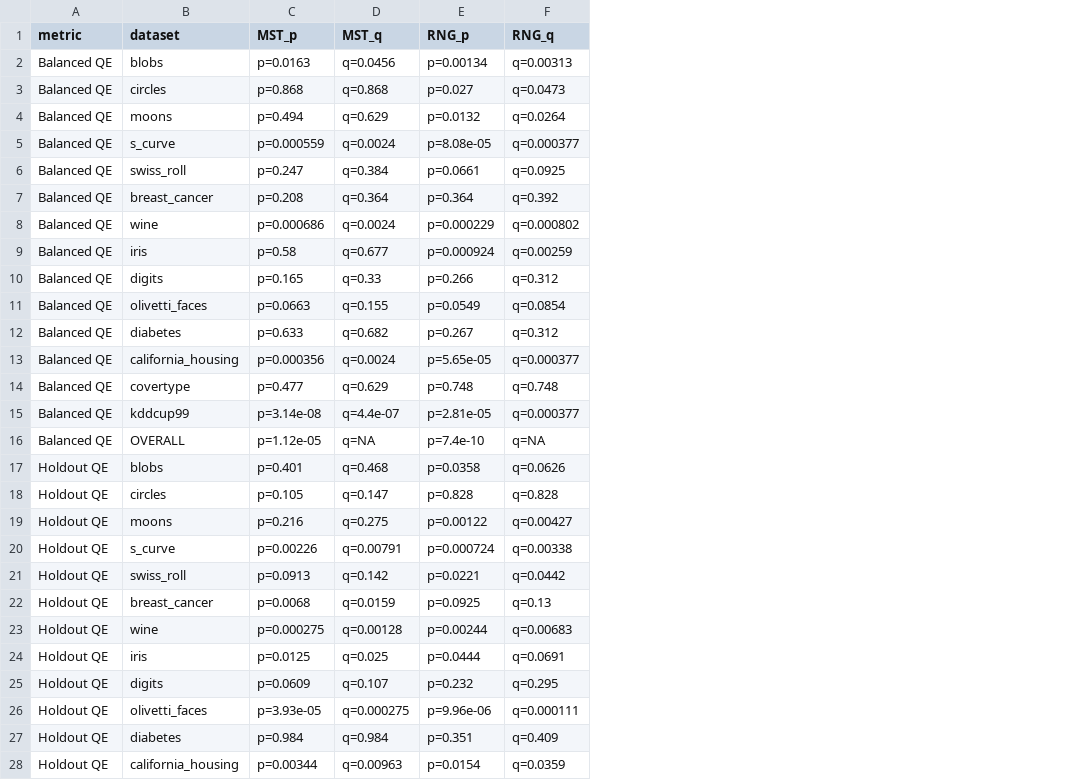
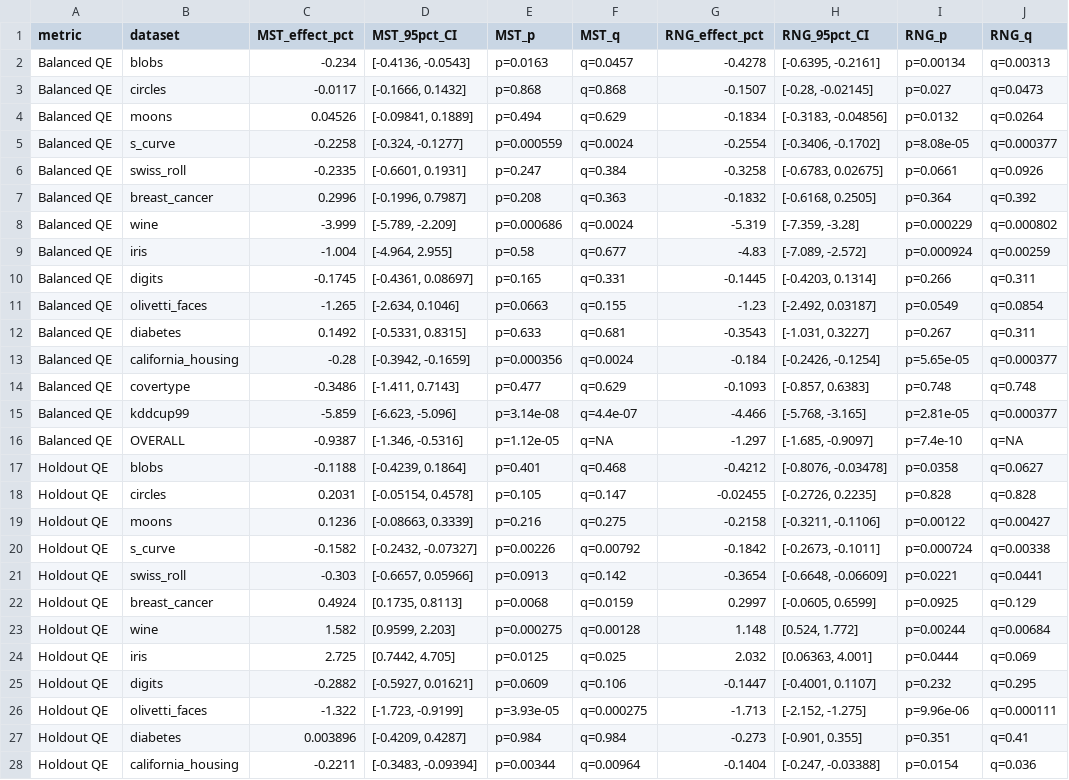
Before and after one commit to 1ordinateur/floatsom-publication, a TSV file: paper/assets/tables/supp_table_topology_hex_vs_mst_rng_pvalues.tsv, drawn as a sheet; only a part is shown; addresses are those after the commit; the diff covers the shown part only; the diff names each change by its address in the sheet, - before the commit and + after, or states it on an @@ line.

Commit message:
Embed topology effect size supplement

```diff
--- a/paper/assets/tables/supp_table_topology_hex_vs_mst_rng_pvalues.tsv
+++ b/paper/assets/tables/supp_table_topology_hex_vs_mst_rng_pvalues.tsv
+column C (MST_effect_pct), rows 2-28: -0.234 | -0.0117 | 0.04526 | -0.2258 | -0.2335 | 0.2996 | -3.999 | -1.004 | -0.1745 | -1.265 | 0.1492 | -0.28 | -0.3486 | -5.859 | -0.9387 | -0.1188 | 0.2031 | 0.1236 | -0.1582 | -0.303 | 0.4924 | 1.582 | 2.725 | -0.2882 | -1.322 | 0.003896 | -0.2211
+column D (MST_95pct_CI), rows 2-28: [-0.4136, -0.0543] | [-0.1666, 0.1432] | [-0.09841, 0.1889] | [-0.324, -0.1277] | [-0.6601, 0.1931] | [-0.1996, 0.7987] | [-5.789, -2.209] | [-4.964, 2.955] | [-0.4361, 0.08697] | [-2.634, 0.1046] | [-0.5331, 0.8315] | [-0.3942, -0.1659] | [-1.411, 0.7143] | [-6.623, -5.096] | [-1.346, -0.5316] | [-0.4239, 0.1864] | [-0.05154, 0.4578] | [-0.08663, 0.3339] | [-0.2432, -0.07327] | [-0.6657, 0.05966] | [0.1735, 0.8113] | [0.9599, 2.203] | [0.7442, 4.705] | [-0.5927, 0.01621] | [-1.723, -0.9199] | [-0.4209, 0.4287] | [-0.3483, -0.09394]
+column G (RNG_effect_pct), rows 2-28: -0.4278 | -0.1507 | -0.1834 | -0.2554 | -0.3258 | -0.1832 | -5.319 | -4.83 | -0.1445 | -1.23 | -0.3543 | -0.184 | -0.1093 | -4.466 | -1.297 | -0.4212 | -0.02455 | -0.2158 | -0.1842 | -0.3654 | 0.2997 | 1.148 | 2.032 | -0.1447 | -1.713 | -0.273 | -0.1404
+column H (RNG_95pct_CI), rows 2-28: [-0.6395, -0.2161] | [-0.28, -0.02145] | [-0.3183, -0.04856] | [-0.3406, -0.1702] | [-0.6783, 0.02675] | [-0.6168, 0.2505] | [-7.359, -3.28] | [-7.089, -2.572] | [-0.4203, 0.1314] | [-2.492, 0.03187] | [-1.031, 0.3227] | [-0.2426, -0.1254] | [-0.857, 0.6383] | [-5.768, -3.165] | [-1.685, -0.9097] | [-0.8076, -0.03478] | [-0.2726, 0.2235] | [-0.3211, -0.1106] | [-0.2673, -0.1011] | [-0.6648, -0.06609] | [-0.0605, 0.6599] | [0.524, 1.772] | [0.06363, 4.001] | [-0.4001, 0.1107] | [-2.152, -1.275] | [-0.901, 0.355] | [-0.247, -0.03388]
-F2 (MST_q): q=0.0456
+F2 (MST_q): q=0.0457
-J6 (RNG_q): q=0.0925
+J6 (RNG_q): q=0.0926
-F7 (MST_q): q=0.364
+F7 (MST_q): q=0.363
-F10 (MST_q): q=0.33
+F10 (MST_q): q=0.331
-J10 (RNG_q): q=0.312
+J10 (RNG_q): q=0.311
-F12 (MST_q): q=0.682
+F12 (MST_q): q=0.681
-J12 (RNG_q): q=0.312
+J12 (RNG_q): q=0.311
-J17 (RNG_q): q=0.0626
+J17 (RNG_q): q=0.0627
-F20 (MST_q): q=0.00791
+F20 (MST_q): q=0.00792
-J21 (RNG_q): q=0.0442
+J21 (RNG_q): q=0.0441
-J22 (RNG_q): q=0.13
+J22 (RNG_q): q=0.129
-J23 (RNG_q): q=0.00683
+J23 (RNG_q): q=0.00684
-J24 (RNG_q): q=0.0691
+J24 (RNG_q): q=0.069
-F25 (MST_q): q=0.107
+F25 (MST_q): q=0.106
-J27 (RNG_q): q=0.409
+J27 (RNG_q): q=0.41
-F28 (MST_q): q=0.00963
+F28 (MST_q): q=0.00964
-J28 (RNG_q): q=0.0359
+J28 (RNG_q): q=0.036
```
Also changed, not shown: 10 edited cells elsewhere in this file, 3 other files.
